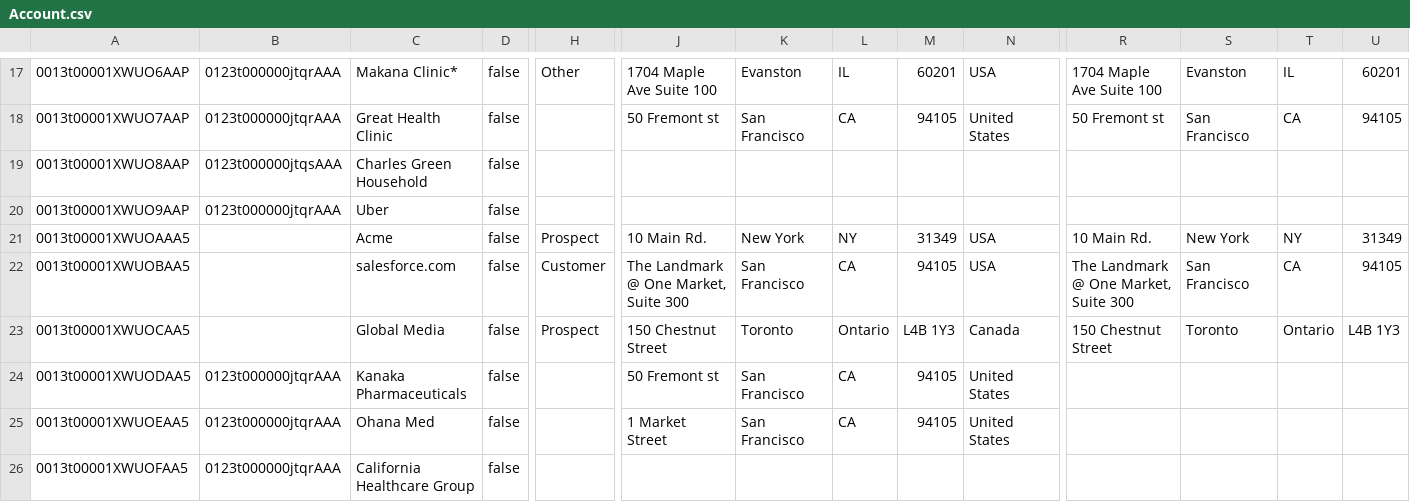
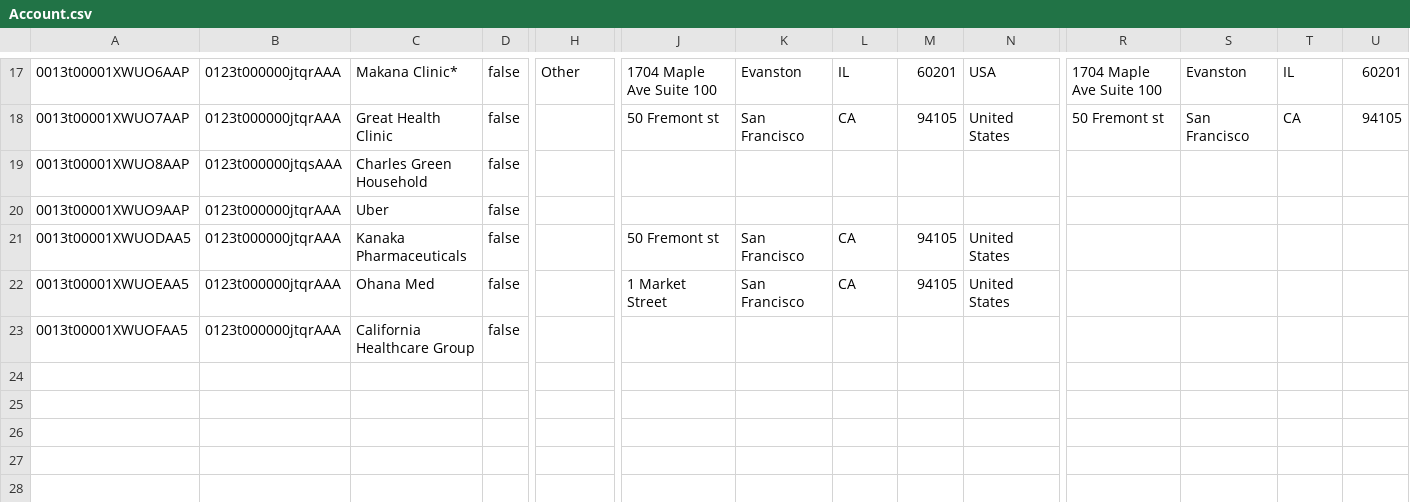
Before and after one commit to Appirio/Health-Cloud-Sfdx-Template, a CSV file: data/sfdmu/Account.csv, drawn as a sheet; only a part is shown, gaps mark what is left out; rows hold the shown columns only; the diff names each change by its address in the sheet, - before the commit and + after, or states it on an @@ line.

Commit message:
Update Account data

```diff
--- a/data/sfdmu/Account.csv
+++ b/data/sfdmu/Account.csv
-row 21: 0013t00001XWUOAAA5 |  | Acme | false | Prospect | 10 Main Rd. | New York | NY | 31349 | USA | 10 Main Rd. | New York | NY | 31349
-row 22: 0013t00001XWUOBAA5 |  | salesforce.com | false | Customer | The Landmark @ One Market, Suite 300 | San Francisco | CA | 94105 | USA | The Landmark @ One Market, Suite 300 | San Francisco | CA | 94105
-row 23: 0013t00001XWUOCAA5 |  | Global Media | false | Prospect | 150 Chestnut Street | Toronto | Ontario | L4B 1Y3 | Canada | 150 Chestnut Street | Toronto | Ontario | L4B 1Y3
```
